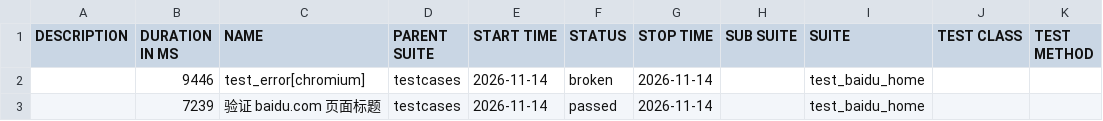
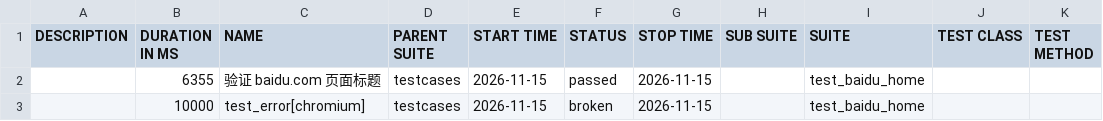
Before and after one commit to 81189149/test_baidu_ui, a CSV file: data/suites.csv, drawn as a sheet.

```diff
--- a/data/suites.csv
+++ b/data/suites.csv
@@ -1,3 +1,3 @@
 "DESCRIPTION","DURATION IN MS","NAME","PARENT SUITE","START TIME","STATUS","STOP TIME","SUB SUITE","SUITE","TEST CLASS","TEST METHOD"
-"","9446","test_error[chromium]","testcases","2026-11-14","broken","2026-11-14","","test_baidu_home","",""
-"","7239","验证 baidu.com 页面标题","testcases","2026-11-14","passed","2026-11-14","","test_baidu_home","",""
+"","6355","验证 baidu.com 页面标题","testcases","2026-11-15","passed","2026-11-15","","test_baidu_home","",""
+"","10000","test_error[chromium]","testcases","2026-11-15","broken","2026-11-15","","test_baidu_home","",""
```
Also changed, not shown: 22 other files.
